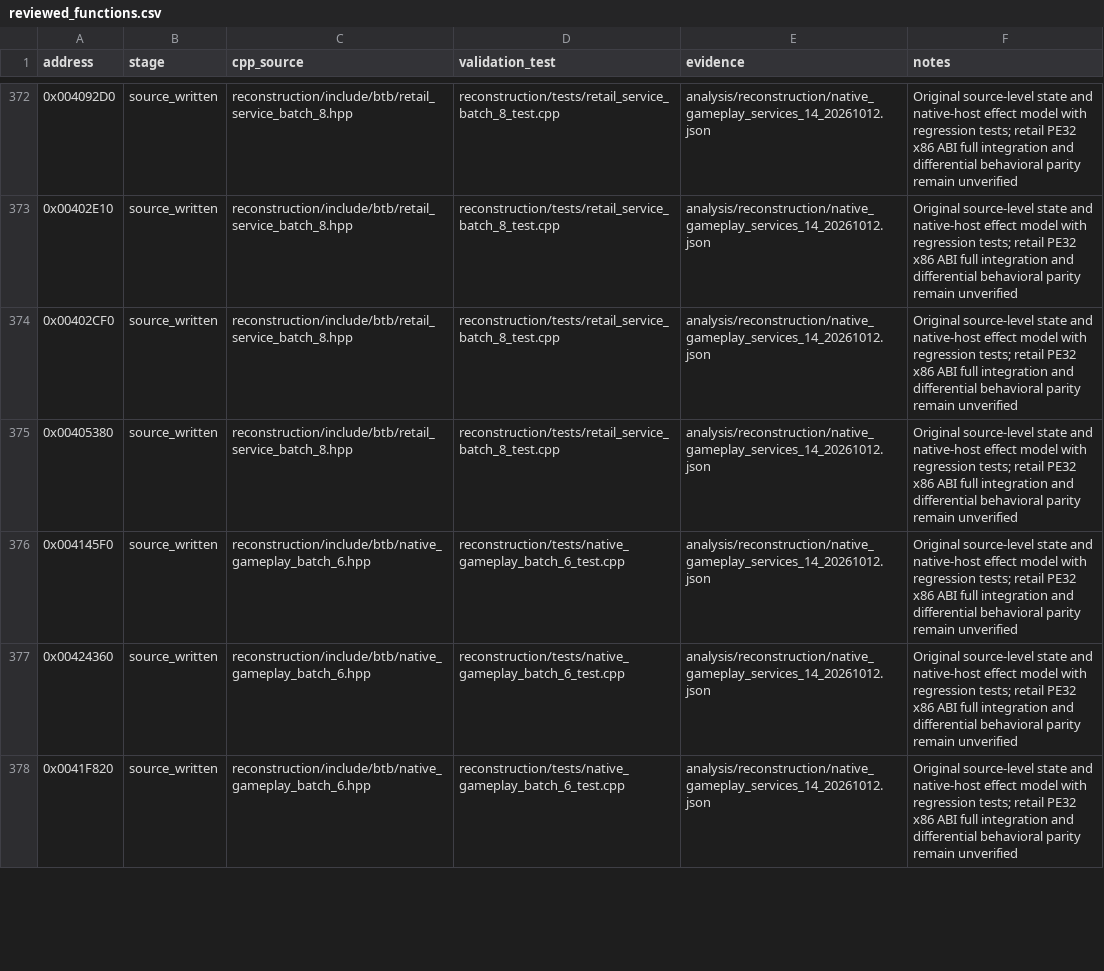
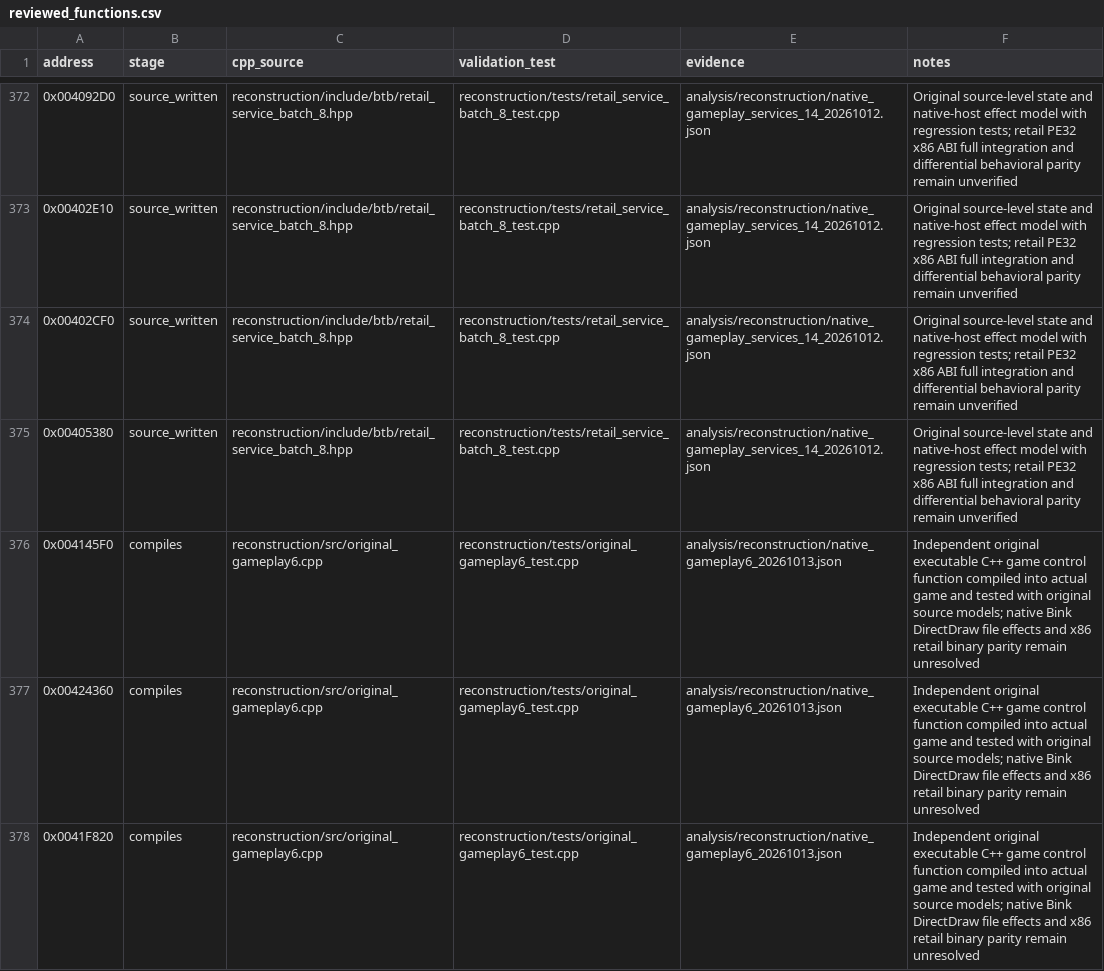
Before and after one commit to lizardpeter/btb-reverse, a CSV file: analysis/reconstruction/reviewed_functions.csv, drawn as a sheet; only a part is shown, gaps mark what is left out; the diff covers the shown part only.

Commit message:
Compile six original Golf, Skate, Fireworks and Grand Opening functions

```diff
--- a/analysis/reconstruction/reviewed_functions.csv
+++ b/analysis/reconstruction/reviewed_functions.csv
@@ -375,4 +375,4 @@ address,stage,cpp_source,validation_test,evidence,notes
 0x00405380,source_written,reconstruction/include/btb/retail_service_batch_8.hpp,reconstruction/tests/retail_service_batch_8_test.cpp,analysis/reconstruction/native_gameplay_services_14_20261012.json,Original source-level state and native-host effect model with regression tests; retail PE32 x86 ABI full integration and differential behavioral parity remain unverified
-0x004145F0,source_written,reconstruction/include/btb/native_gameplay_batch_6.hpp,reconstruction/tests/native_gameplay_batch_6_test.cpp,analysis/reconstruction/native_gameplay_services_14_20261012.json,Original source-level state and native-host effect model with regression tests; retail PE32 x86 ABI full integration and differential behavioral parity remain unverified
-0x00424360,source_written,reconstruction/include/btb/native_gameplay_batch_6.hpp,reconstruction/tests/native_gameplay_batch_6_test.cpp,analysis/reconstruction/native_gameplay_services_14_20261012.json,Original source-level state and native-host effect model with regression tests; retail PE32 x86 ABI full integration and differential behavioral parity remain unverified
-0x0041F820,source_written,reconstruction/include/btb/native_gameplay_batch_6.hpp,reconstruction/tests/native_gameplay_batch_6_test.cpp,analysis/reconstruction/native_gameplay_services_14_20261012.json,Original source-level state and native-host effect model with regression tests; retail PE32 x86 ABI full integration and differential behavioral parity remain unverified
+0x004145F0,compiles,reconstruction/src/original_gameplay6.cpp,reconstruction/tests/original_gameplay6_test.cpp,analysis/reconstruction/native_gameplay6_20261013.json,Independent original executable C++ game control function compiled into actual game and tested with original source models; native Bink DirectDraw file effects and x86 retail binary parity remain unresolved
+0x00424360,compiles,reconstruction/src/original_gameplay6.cpp,reconstruction/tests/original_gameplay6_test.cpp,analysis/reconstruction/native_gameplay6_20261013.json,Independent original executable C++ game control function compiled into actual game and tested with original source models; native Bink DirectDraw file effects and x86 retail binary parity remain unresolved
+0x0041F820,compiles,reconstruction/src/original_gameplay6.cpp,reconstruction/tests/original_gameplay6_test.cpp,analysis/reconstruction/native_gameplay6_20261013.json,Independent original executable C++ game control function compiled into actual game and tested with original source models; native Bink DirectDraw file effects and x86 retail binary parity remain unresolved
```
Also changed, not shown: 15 edited cells elsewhere in this file, 8 other files.
